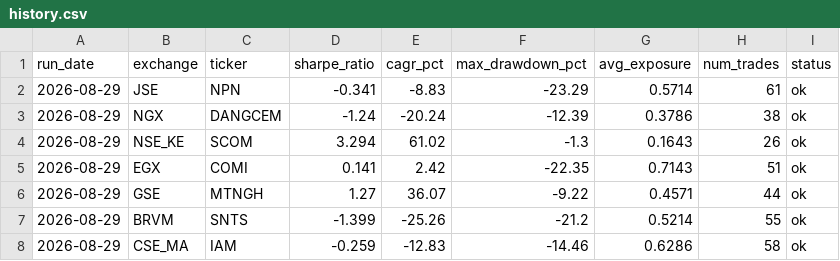
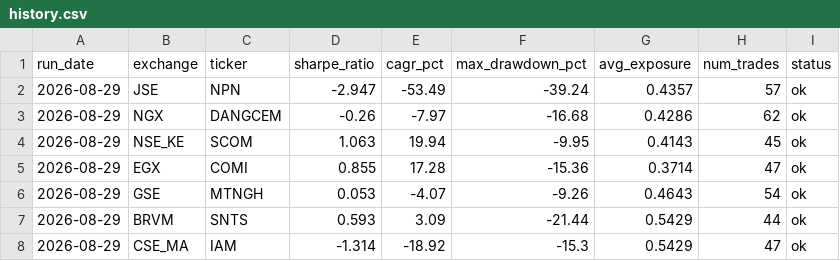
Before and after one commit to ThutoMo35/African-Stock-Exchange, a CSV file: reports/history.csv, drawn as a sheet.

Commit message:
Automated daily build report: 2026-08-29

```diff
--- a/reports/history.csv
+++ b/reports/history.csv
@@ -1,8 +1,8 @@
 run_date,exchange,ticker,sharpe_ratio,cagr_pct,max_drawdown_pct,avg_exposure,num_trades,status
-2026-08-29,JSE,NPN,-0.341,-8.83,-23.29,0.5714,61,ok
-2026-08-29,NGX,DANGCEM,-1.24,-20.24,-12.39,0.3786,38,ok
-2026-08-29,NSE_KE,SCOM,3.294,61.02,-1.3,0.1643,26,ok
-2026-08-29,EGX,COMI,0.141,2.42,-22.35,0.7143,51,ok
-2026-08-29,GSE,MTNGH,1.27,36.07,-9.22,0.4571,44,ok
-2026-08-29,BRVM,SNTS,-1.399,-25.26,-21.2,0.5214,55,ok
-2026-08-29,CSE_MA,IAM,-0.259,-12.83,-14.46,0.6286,58,ok
+2026-08-29,JSE,NPN,-2.947,-53.49,-39.24,0.4357,57,ok
+2026-08-29,NGX,DANGCEM,-0.26,-7.97,-16.68,0.4286,62,ok
+2026-08-29,NSE_KE,SCOM,1.063,19.94,-9.95,0.4143,45,ok
+2026-08-29,EGX,COMI,0.855,17.28,-15.36,0.3714,47,ok
+2026-08-29,GSE,MTNGH,0.053,-4.07,-9.26,0.4643,54,ok
+2026-08-29,BRVM,SNTS,0.593,3.09,-21.44,0.5429,44,ok
+2026-08-29,CSE_MA,IAM,-1.314,-18.92,-15.3,0.5429,47,ok
```
Also changed, not shown: 4 other files.
